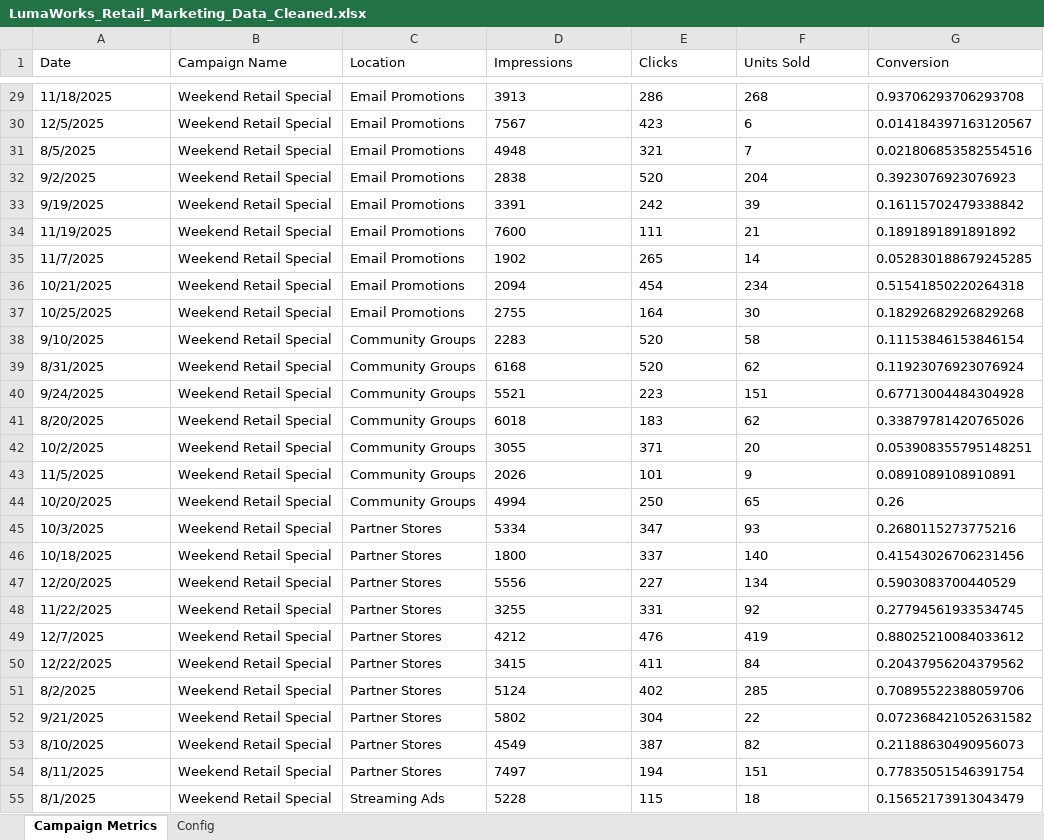
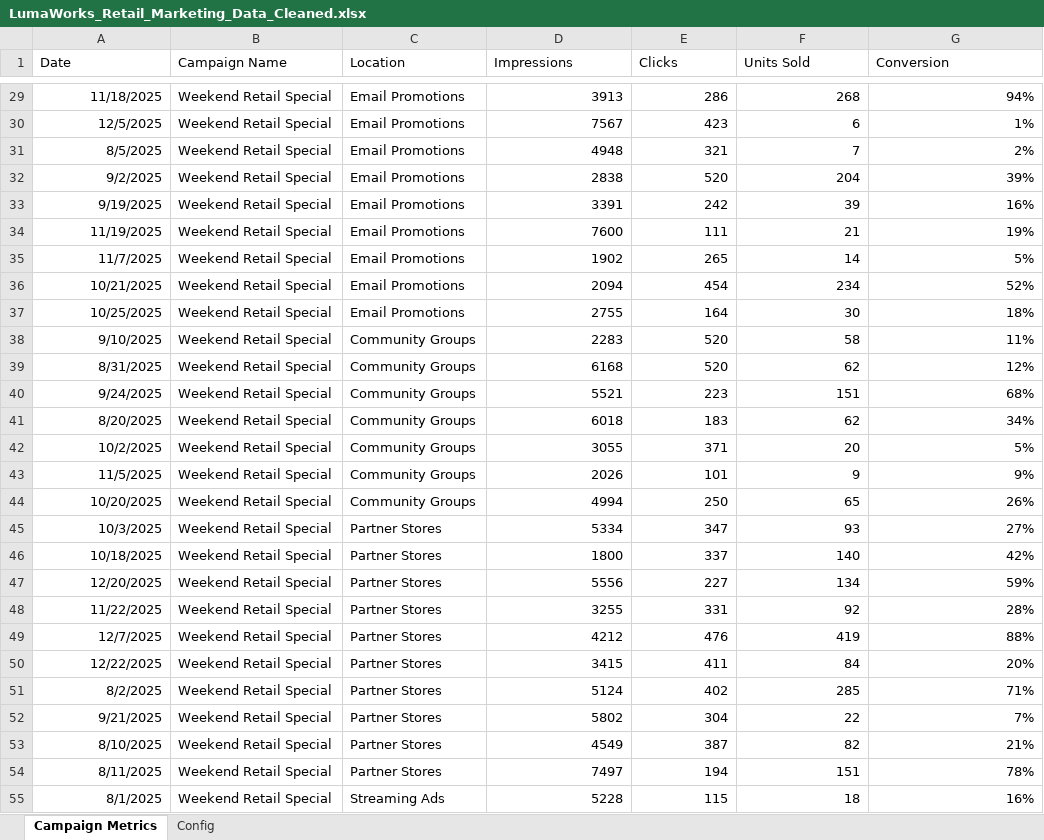
Before and after one commit to onyekachiejimofor/excel-power-query-data-cleaning-transformation, an Excel workbook: LumaWorks_Retail_Marketing_Data_Cleaned.xlsx, sheet Campaign Metrics, drawn as a sheet; only a part is shown, gaps mark what is left out; values as stored, in another font and other column widths than the file's, no borders; table styles not drawn; the diff covers the shown part only; the diff names each change by its address in the sheet, - before the commit and + after, or states it on an @@ line.

```diff
--- a/LumaWorks_Retail_Marketing_Data_Cleaned.xlsx (sheet Campaign Metrics)
+++ b/LumaWorks_Retail_Marketing_Data_Cleaned.xlsx (sheet Campaign Metrics)
-A29:A55 alignment: left
+A29:A55 alignment: right
-D29:F55 alignment: left
+D29:F55 alignment: right
-G29 (Conversion): 0.93706293706293708
+G29 (Conversion): 94%
-G30 (Conversion): 0.014184397163120567
+G30 (Conversion): 1%
-G31 (Conversion): 0.021806853582554516
+G31 (Conversion): 2%
-G32 (Conversion): 0.3923076923076923
+G32 (Conversion): 39%
-G33 (Conversion): 0.16115702479338842
+G33 (Conversion): 16%
-G34 (Conversion): 0.1891891891891892
+G34 (Conversion): 19%
-G35 (Conversion): 0.052830188679245285
+G35 (Conversion): 5%
-G36 (Conversion): 0.51541850220264318
+G36 (Conversion): 52%
-G37 (Conversion): 0.18292682926829268
+G37 (Conversion): 18%
-G38 (Conversion): 0.11153846153846154
+G38 (Conversion): 11%
-G39 (Conversion): 0.11923076923076924
+G39 (Conversion): 12%
-G40 (Conversion): 0.67713004484304928
+G40 (Conversion): 68%
-G41 (Conversion): 0.33879781420765026
+G41 (Conversion): 34%
-G42 (Conversion): 0.053908355795148251
+G42 (Conversion): 5%
-G43 (Conversion): 0.0891089108910891
+G43 (Conversion): 9%
-G44 (Conversion): 0.26
+G44 (Conversion): 26%
-G45 (Conversion): 0.2680115273775216
+G45 (Conversion): 27%
-G46 (Conversion): 0.41543026706231456
+G46 (Conversion): 42%
-G47 (Conversion): 0.5903083700440529
+G47 (Conversion): 59%
-G48 (Conversion): 0.27794561933534745
+G48 (Conversion): 28%
-G49 (Conversion): 0.88025210084033612
+G49 (Conversion): 88%
-G50 (Conversion): 0.20437956204379562
+G50 (Conversion): 20%
-G51 (Conversion): 0.70895522388059706
+G51 (Conversion): 71%
-G52 (Conversion): 0.072368421052631582
+G52 (Conversion): 7%
-G53 (Conversion): 0.21188630490956073
+G53 (Conversion): 21%
-G54 (Conversion): 0.77835051546391754
+G54 (Conversion): 78%
-G55 (Conversion): 0.15652173913043479
+G55 (Conversion): 16%
```
Also changed, not shown: 124 edited cells and cell formats elsewhere in this sheet, LumaWorks_Retail_Multi_Year_Sales_Consolidation.xlsx, 8 other files.
